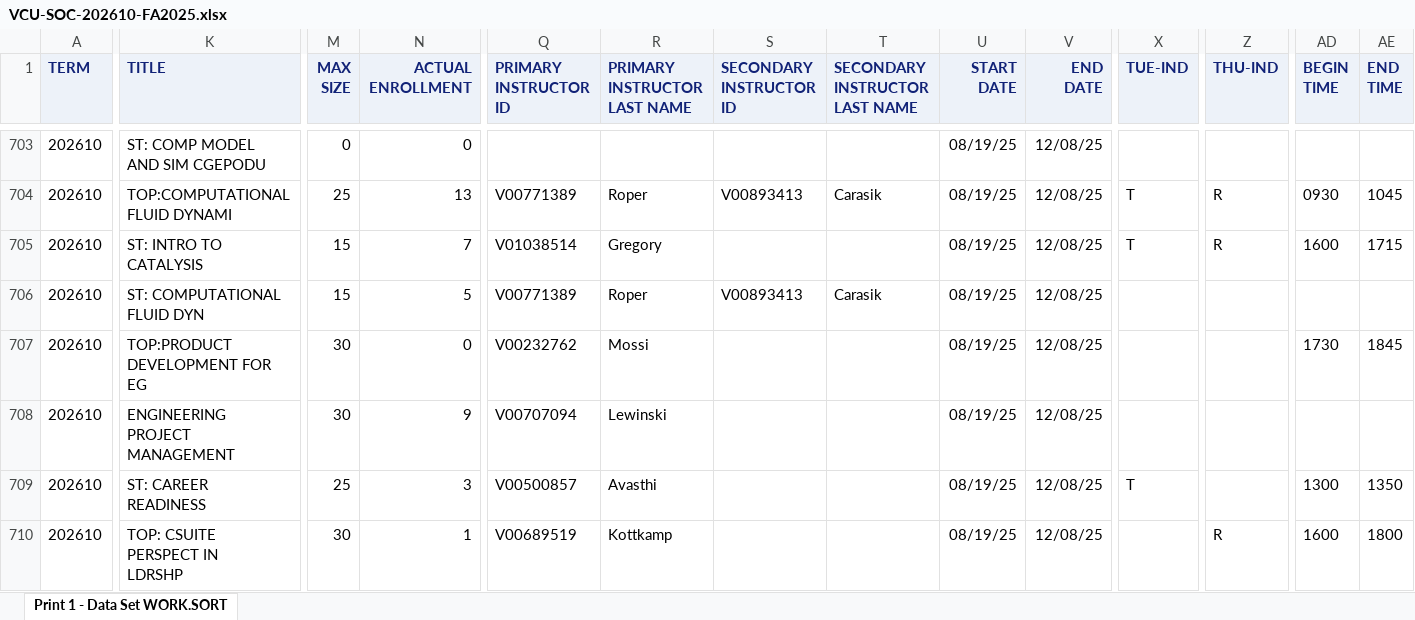
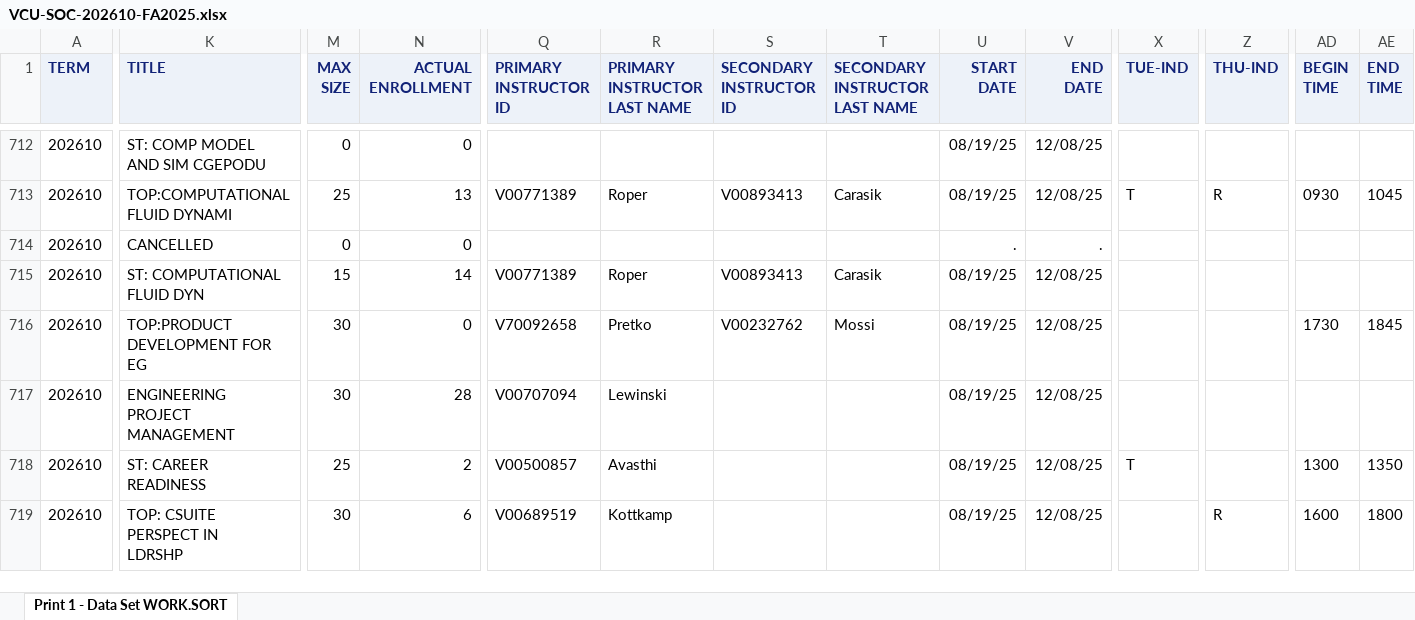
Before and after one commit to vcu-ssg/ssg-quarto-soc-analysis, an Excel workbook: site/data/VCU-SOC-202610-FA2025.xlsx, sheet Print 1 - Data Set WORK.SORT, drawn as a sheet; only a part is shown, gaps mark what is left out; values as stored, in another font and other column widths than the file's, no borders; addresses are those after the commit; ↵ is a line break in a cell; the diff covers the shown part only; the diff names each change by its address in the sheet, - before the commit and + after, or states it on an @@ line.

```diff
--- a/site/data/VCU-SOC-202610-FA2025.xlsx (sheet Print 1 - Data Set WORK.SORT)
+++ b/site/data/VCU-SOC-202610-FA2025.xlsx (sheet Print 1 - Data Set WORK.SORT)
-K714 (TITLE): ST: INTRO TO ↵ CATALYSIS
+K714 (TITLE): CANCELLED
-M714 (MAX SIZE): 15
+M714 (MAX SIZE): 0
-N714 (ACTUAL ENROLLMENT): 7
+N714 (ACTUAL ENROLLMENT): 0
-Q714 (PRIMARY INSTRUCTOR ID): V01038514
+Q714 (PRIMARY INSTRUCTOR ID): (empty)
-R714 (PRIMARY INSTRUCTOR LAST NAME): Gregory
+R714 (PRIMARY INSTRUCTOR LAST NAME): (empty)
-U714 (START DATE): 08/19/25
+U714 (START DATE): .
-V714 (END DATE): 12/08/25
+V714 (END DATE): .
-X714 (TUE-IND): T
+X714 (TUE-IND): (empty)
-Z714 (THU-IND): R
+Z714 (THU-IND): (empty)
-AD714 (BEGIN TIME): 1600
+AD714 (BEGIN TIME): (empty)
-AE714 (END TIME): 1715
+AE714 (END TIME): (empty)
-N715 (ACTUAL ENROLLMENT): 5
+N715 (ACTUAL ENROLLMENT): 14
-Q716 (PRIMARY INSTRUCTOR ID): V00232762
+Q716 (PRIMARY INSTRUCTOR ID): V70092658
-R716 (PRIMARY INSTRUCTOR LAST NAME): Mossi
+R716 (PRIMARY INSTRUCTOR LAST NAME): Pretko
-S716 (SECONDARY INSTRUCTOR ID): (empty)
+S716 (SECONDARY INSTRUCTOR ID): V00232762
-T716 (SECONDARY INSTRUCTOR LAST NAME): (empty)
+T716 (SECONDARY INSTRUCTOR LAST NAME): Mossi
-N717 (ACTUAL ENROLLMENT): 9
+N717 (ACTUAL ENROLLMENT): 28
-N718 (ACTUAL ENROLLMENT): 3
+N718 (ACTUAL ENROLLMENT): 2
-N719 (ACTUAL ENROLLMENT): 1
+N719 (ACTUAL ENROLLMENT): 6
```
Also changed, not shown: 14 added rows, 3 removed rows and 377 edited cells elsewhere in this sheet, docs/data/VCU-SOC-202610-FA2025.xlsx, 51 other files.
